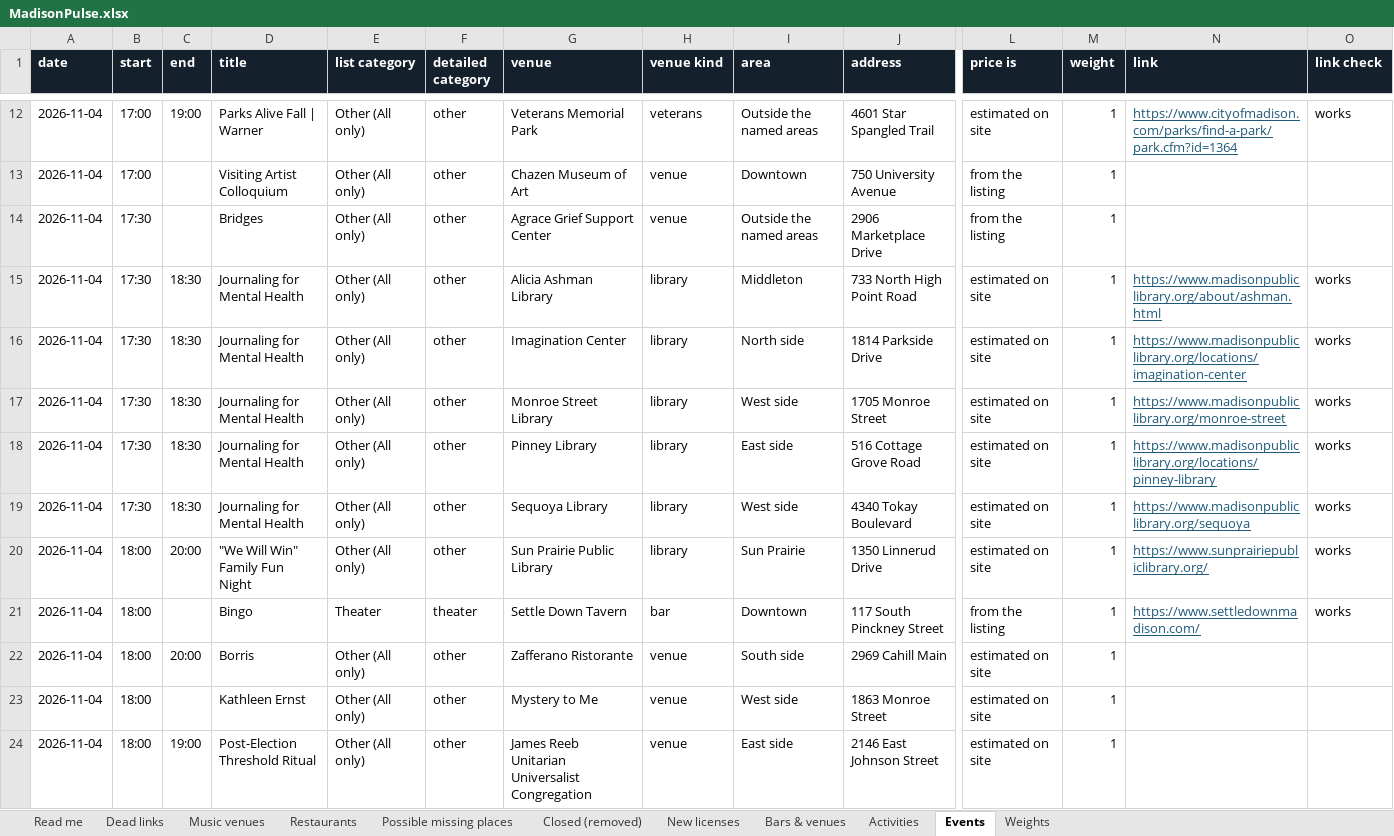
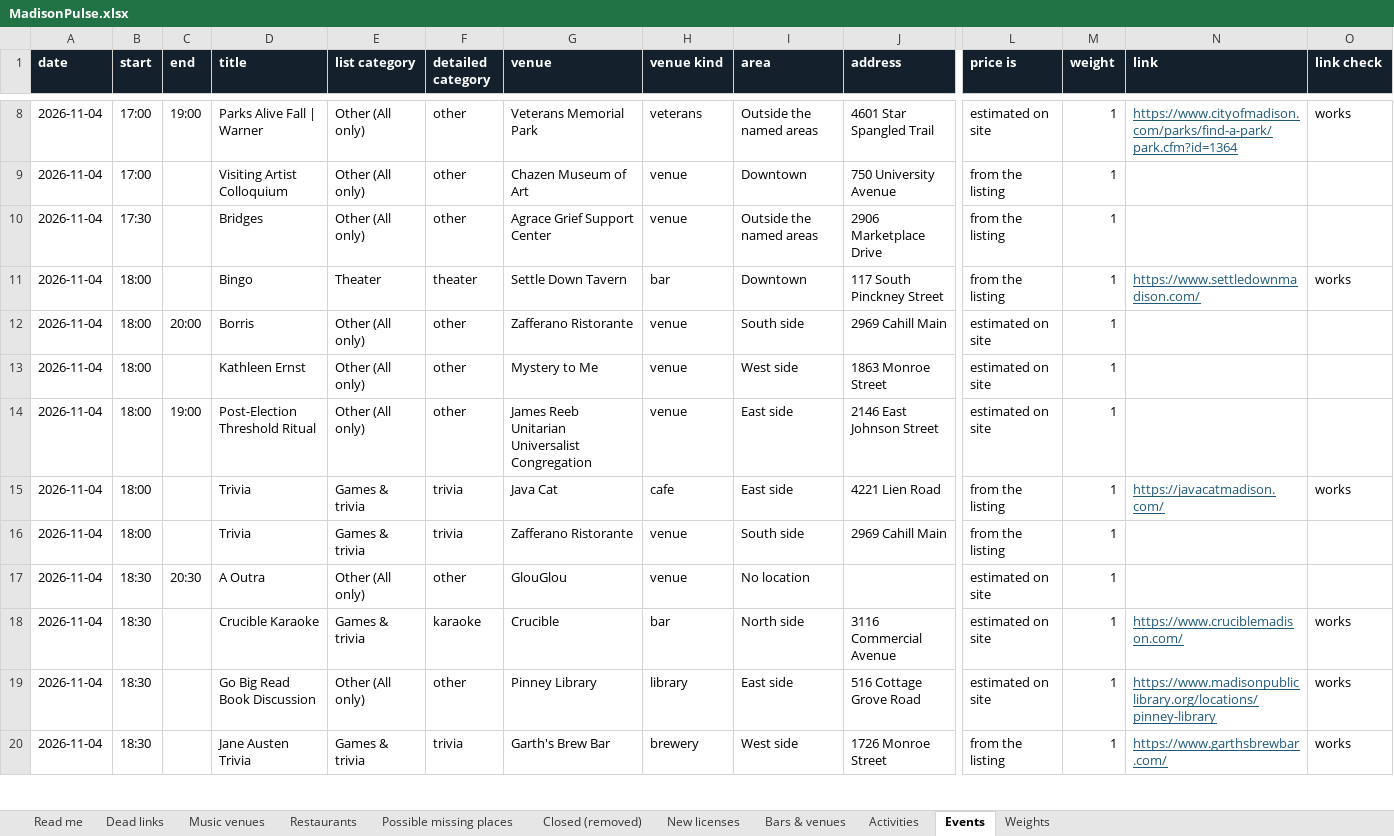
Before and after one commit to dwoods4032/MadisonPulse, an Excel workbook: data/sheets/MadisonPulse.xlsx, sheet Events, drawn as a sheet; only a part is shown, gaps mark what is left out; the shorter side is filled out with more unchanged rows; values as stored, in another font and other column widths than the file's, no borders; removed rows and columns are numbered as before the commit, all else as after; rows hold the shown columns only; the diff covers the shown part only; the diff names each change by its address in the sheet, - before the commit and + after, or states it on an @@ line.

```diff
--- a/data/sheets/MadisonPulse.xlsx (sheet Events)
+++ b/data/sheets/MadisonPulse.xlsx (sheet Events)
-row 15: 2026-11-04 | 17:30 | 18:30 | Journaling for Mental Health | Other (All only) | other | Alicia Ashman Library | library | Middleton | 733 North High Point Road | estimated on site | 1 | https://www.madisonpubliclibrary.org/about/ashman.html | works
-row 16: 2026-11-04 | 17:30 | 18:30 | Journaling for Mental Health | Other (All only) | other | Imagination Center | library | North side | 1814 Parkside Drive | estimated on site | 1 | https://www.madisonpubliclibrary.org/locations/imagination-center | works
-row 17: 2026-11-04 | 17:30 | 18:30 | Journaling for Mental Health | Other (All only) | other | Monroe Street Library | library | West side | 1705 Monroe Street | estimated on site | 1 | https://www.madisonpubliclibrary.org/monroe-street | works
-row 18: 2026-11-04 | 17:30 | 18:30 | Journaling for Mental Health | Other (All only) | other | Pinney Library | library | East side | 516 Cottage Grove Road | estimated on site | 1 | https://www.madisonpubliclibrary.org/locations/pinney-library | works
-row 19: 2026-11-04 | 17:30 | 18:30 | Journaling for Mental Health | Other (All only) | other | Sequoya Library | library | West side | 4340 Tokay Boulevard | estimated on site | 1 | https://www.madisonpubliclibrary.org/sequoya | works
-row 20: 2026-11-04 | 18:00 | 20:00 | "We Will Win" Family Fun Night | Other (All only) | other | Sun Prairie Public Library | library | Sun Prairie | 1350 Linnerud Drive | estimated on site | 1 | https://www.sunprairiepubliclibrary.org/ | works
```
Also changed, not shown: 10 added rows, 17 removed rows and 18 edited cells elsewhere in this sheet, sheet Music venues, sheet Bars & venues, 11 other files.
